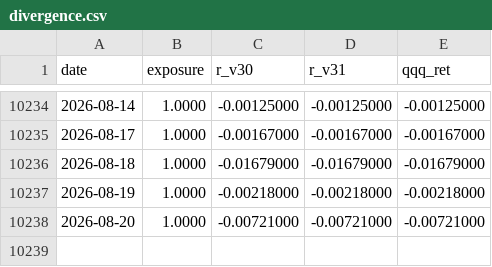
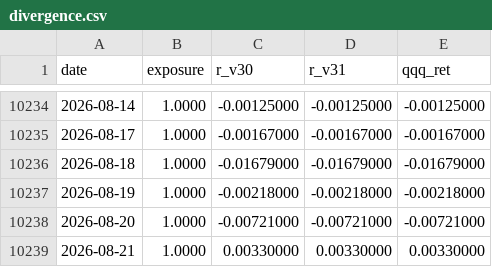
Before and after one commit to marty21gt/fragility-monitor, a CSV file: divergence.csv, drawn as a sheet; only a part is shown, gaps mark what is left out.

Commit message:
Update divergence log 2026-08-21

```diff
--- a/divergence.csv
+++ b/divergence.csv
@@ -10238 +10238,2 @@ date,exposure,r_v30,r_v31,qqq_ret
 2026-08-20,1.0000,-0.00721000,-0.00721000,-0.00721000
+2026-08-21,1.0000,0.00330000,0.00330000,0.00330000
```
